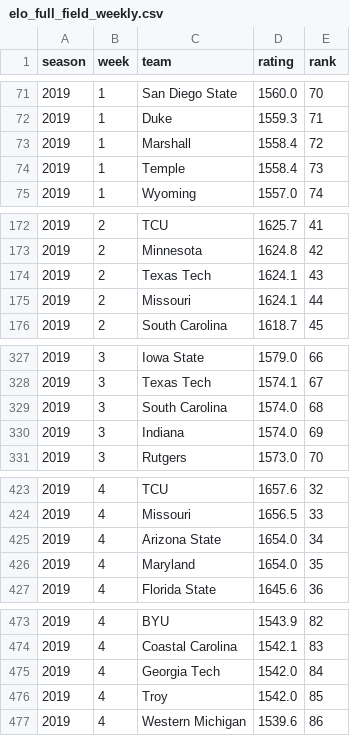
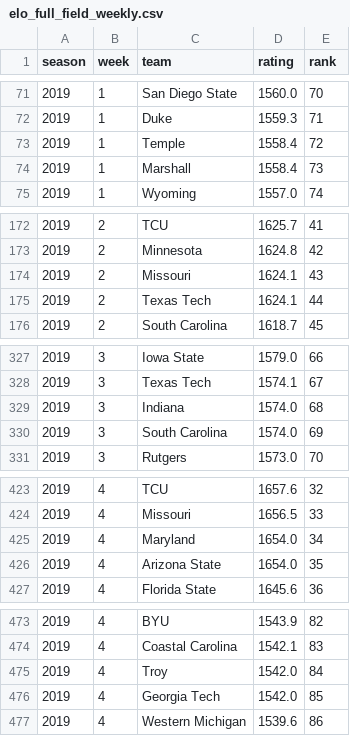
Before and after one commit to brandon-keck/cfb-rankings, a CSV file: data/elo_full_field_weekly.csv, drawn as a sheet; only a part is shown, gaps mark what is left out; the diff covers the shown part only.

```diff
--- a/data/elo_full_field_weekly.csv
+++ b/data/elo_full_field_weekly.csv
@@ -72,4 +72,4 @@ season,week,team,rating,rank
 2019,1,Duke,1559.3,71
-2019,1,Marshall,1558.4,72
-2019,1,Temple,1558.4,73
+2019,1,Temple,1558.4,72
+2019,1,Marshall,1558.4,73
 2019,1,Wyoming,1557.0,74
@@ -173,4 +173,4 @@ season,week,team,rating,rank
 2019,2,Minnesota,1624.8,42
-2019,2,Texas Tech,1624.1,43
-2019,2,Missouri,1624.1,44
+2019,2,Missouri,1624.1,43
+2019,2,Texas Tech,1624.1,44
 2019,2,South Carolina,1618.7,45
@@ -328,4 +328,4 @@ season,week,team,rating,rank
 2019,3,Texas Tech,1574.1,67
-2019,3,South Carolina,1574.0,68
-2019,3,Indiana,1574.0,69
+2019,3,Indiana,1574.0,68
+2019,3,South Carolina,1574.0,69
 2019,3,Rutgers,1573.0,70
@@ -424,4 +424,4 @@ season,week,team,rating,rank
 2019,4,Missouri,1656.5,33
-2019,4,Arizona State,1654.0,34
-2019,4,Maryland,1654.0,35
+2019,4,Maryland,1654.0,34
+2019,4,Arizona State,1654.0,35
 2019,4,Florida State,1645.6,36
@@ -474,4 +474,4 @@ season,week,team,rating,rank
 2019,4,Coastal Carolina,1542.1,83
-2019,4,Georgia Tech,1542.0,84
-2019,4,Troy,1542.0,85
+2019,4,Troy,1542.0,84
+2019,4,Georgia Tech,1542.0,85
 2019,4,Western Michigan,1539.6,86
```
Also changed, not shown: 151 edited cells elsewhere in this file, data/backtest_predictions.csv, data/elo_ratings_season_final.csv, 3 other files.
